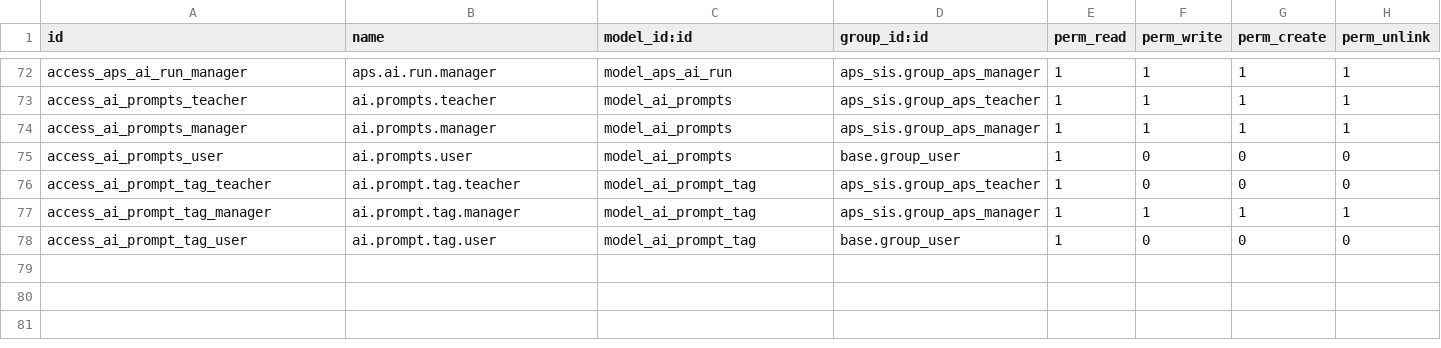
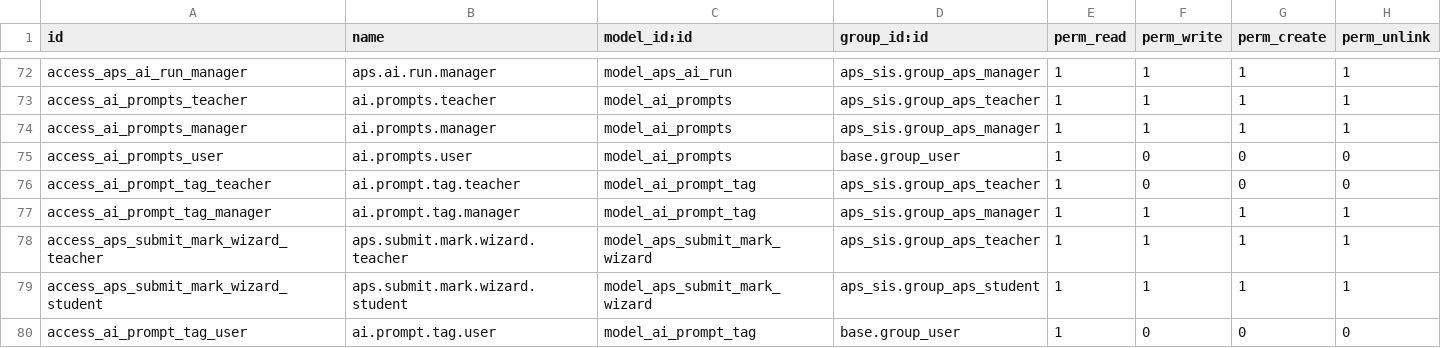
Before and after one commit to agrogers/aps_sis, a CSV file: security/ir.model.access.csv, drawn as a sheet; only a part is shown, gaps mark what is left out; the diff names each change by its address in the sheet, - before the commit and + after, or states it on an @@ line.

```diff
--- a/security/ir.model.access.csv
+++ b/security/ir.model.access.csv
+row 78: access_aps_submit_mark_wizard_teacher | aps.submit.mark.wizard.teacher | model_aps_submit_mark_wizard | aps_sis.group_aps_teacher | 1 | 1 | 1 | 1
+row 79: access_aps_submit_mark_wizard_student | aps.submit.mark.wizard.student | model_aps_submit_mark_wizard | aps_sis.group_aps_student | 1 | 1 | 1 | 1
```
Also changed, not shown: 10 other files.
